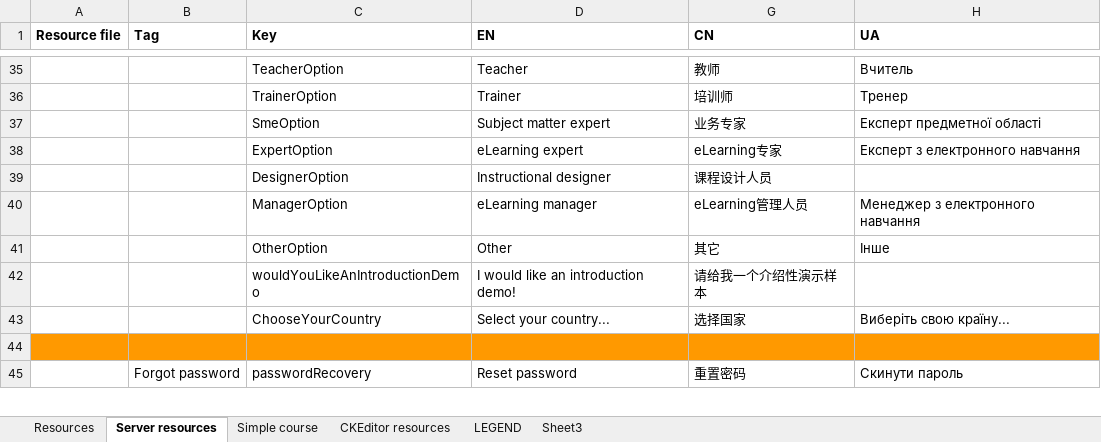
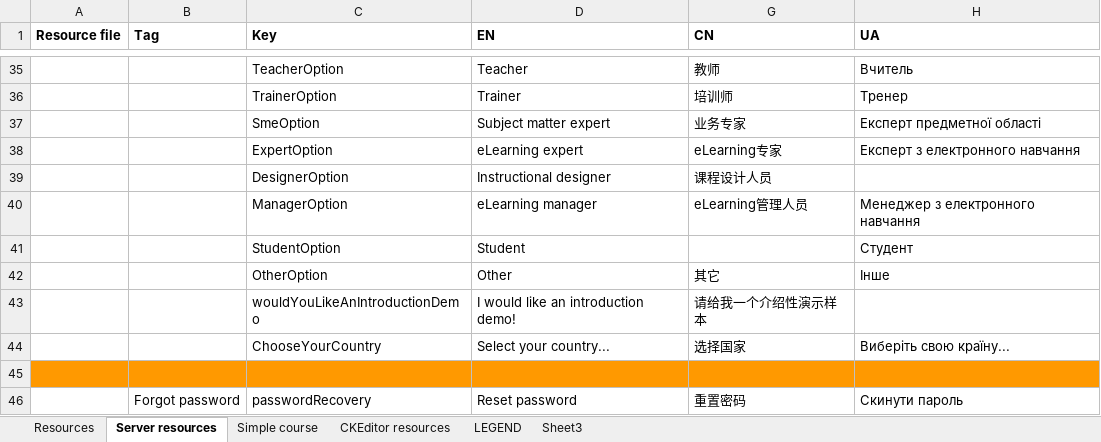
Before and after one commit to jaw4ik/assessment, an Excel workbook: sources/easygenerator.Web/App/localization/resources.xlsx, sheet Server resources, drawn as a sheet; only a part is shown, gaps mark what is left out; values as stored, in another font and other column widths than the file's, no borders; charts and pictures not drawn; the diff names each change by its address in the sheet, - before the commit and + after, or states it on an @@ line.

```diff
--- a/sources/easygenerator.Web/App/localization/resources.xlsx (sheet Server resources)
+++ b/sources/easygenerator.Web/App/localization/resources.xlsx (sheet Server resources)
+row 41:  |  | StudentOption | Student |  | Студент
```
Also changed, not shown: sheet Resources, sheet Simple course, 23 other files.
